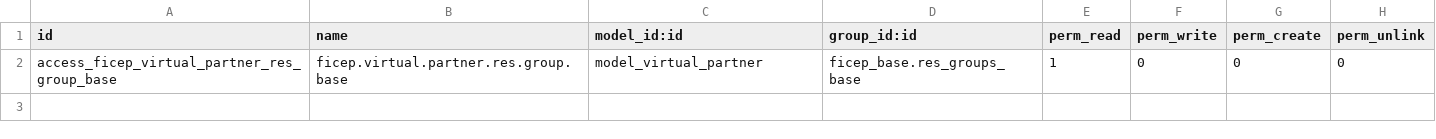
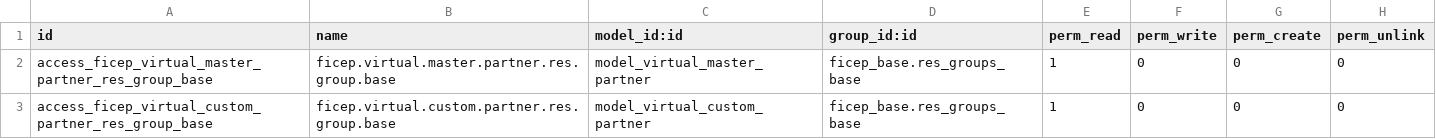
Before and after one commit to mozaik-association/mozaik, a CSV file: ficep_membercom/security/ir.model.access.csv, drawn as a sheet.

Commit message:
[FIX][ficep_membercom]update ACL because model has been renamed

```diff
--- a/ficep_membercom/security/ir.model.access.csv
+++ b/ficep_membercom/security/ir.model.access.csv
@@ -1,2 +1,3 @@
 id,name,model_id:id,group_id:id,perm_read,perm_write,perm_create,perm_unlink
-access_ficep_virtual_partner_res_group_base,ficep.virtual.partner.res.group.base,model_virtual_partner,ficep_base.res_groups_base,1,0,0,0
+access_ficep_virtual_master_partner_res_group_base,ficep.virtual.master.partner.res.group.base,model_virtual_master_partner,ficep_base.res_groups_base,1,0,0,0
+access_ficep_virtual_custom_partner_res_group_base,ficep.virtual.custom.partner.res.group.base,model_virtual_custom_partner,ficep_base.res_groups_base,1,0,0,0
```
